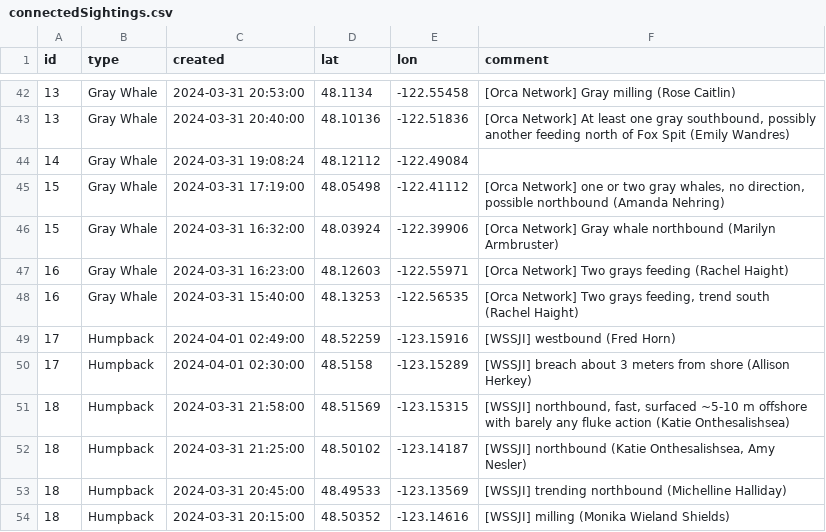
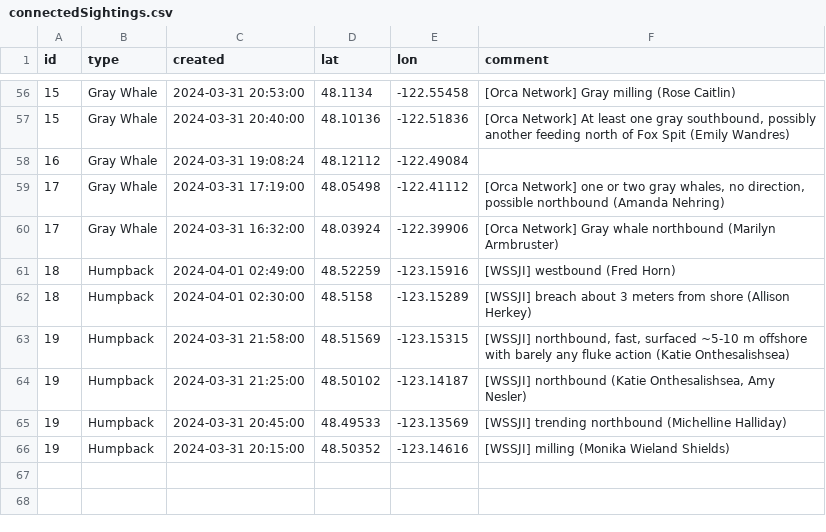
Before and after one commit to puzzledcherry/cetacean360, a CSV file: data/connectedSightings.csv, drawn as a sheet; only a part is shown, gaps mark what is left out; the diff covers the shown part only.

```diff
--- a/data/connectedSightings.csv
+++ b/data/connectedSightings.csv
@@ -42,13 +56,11 @@ id,type,created,lat,lon,comment
-13,Gray Whale,2024-03-31 20:53:00,48.1134,-122.55458,[Orca Network] Gray milling (Rose Caitlin)
-13,Gray Whale,2024-03-31 20:40:00,48.10136,-122.51836,"[Orca Network] At least one gray southbound, possibly another feeding north of Fox Spit (Emily Wandres)"
-14,Gray Whale,2024-03-31 19:08:24,48.12112,-122.49084,
-15,Gray Whale,2024-03-31 17:19:00,48.05498,-122.41112,"[Orca Network] one or two gray whales, no direction, possible northbound (Amanda Nehring)"
-15,Gray Whale,2024-03-31 16:32:00,48.03924,-122.39906,[Orca Network] Gray whale northbound (Marilyn Armbruster)
-16,Gray Whale,2024-03-31 16:23:00,48.12603,-122.55971,[Orca Network] Two grays feeding (Rachel Haight)
-16,Gray Whale,2024-03-31 15:40:00,48.13253,-122.56535,"[Orca Network] Two grays feeding, trend south (Rachel Haight)"
-17,Humpback,2024-04-01 02:49:00,48.52259,-123.15916,[WSSJI] westbound (Fred Horn)
-17,Humpback,2024-04-01 02:30:00,48.5158,-123.15289,[WSSJI] breach about 3 meters from shore (Allison Herkey)
-18,Humpback,2024-03-31 21:58:00,48.51569,-123.15315,"[WSSJI] northbound, fast, surfaced ~5-10 m offshore with barely any fluke action (Katie Onthesalishsea)"
-18,Humpback,2024-03-31 21:25:00,48.50102,-123.14187,"[WSSJI] northbound (Katie Onthesalishsea, Amy Nesler)"
-18,Humpback,2024-03-31 20:45:00,48.49533,-123.13569,[WSSJI] trending northbound (Michelline Halliday)
-18,Humpback,2024-03-31 20:15:00,48.50352,-123.14616,[WSSJI] milling (Monika Wieland Shields)
+15,Gray Whale,2024-03-31 20:53:00,48.1134,-122.55458,[Orca Network] Gray milling (Rose Caitlin)
+15,Gray Whale,2024-03-31 20:40:00,48.10136,-122.51836,"[Orca Network] At least one gray southbound, possibly another feeding north of Fox Spit (Emily Wandres)"
+16,Gray Whale,2024-03-31 19:08:24,48.12112,-122.49084,
+17,Gray Whale,2024-03-31 17:19:00,48.05498,-122.41112,"[Orca Network] one or two gray whales, no direction, possible northbound (Amanda Nehring)"
+17,Gray Whale,2024-03-31 16:32:00,48.03924,-122.39906,[Orca Network] Gray whale northbound (Marilyn Armbruster)
+18,Humpback,2024-04-01 02:49:00,48.52259,-123.15916,[WSSJI] westbound (Fred Horn)
+18,Humpback,2024-04-01 02:30:00,48.5158,-123.15289,[WSSJI] breach about 3 meters from shore (Allison Herkey)
+19,Humpback,2024-03-31 21:58:00,48.51569,-123.15315,"[WSSJI] northbound, fast, surfaced ~5-10 m offshore with barely any fluke action (Katie Onthesalishsea)"
+19,Humpback,2024-03-31 21:25:00,48.50102,-123.14187,"[WSSJI] northbound (Katie Onthesalishsea, Amy Nesler)"
+19,Humpback,2024-03-31 20:45:00,48.49533,-123.13569,[WSSJI] trending northbound (Michelline Halliday)
+19,Humpback,2024-03-31 20:15:00,48.50352,-123.14616,[WSSJI] milling (Monika Wieland Shields)
```
Also changed, not shown: 16 added rows, 2 removed rows and 38 edited cells elsewhere in this file, data/acartiaDataPull.csv, 1 other file.
